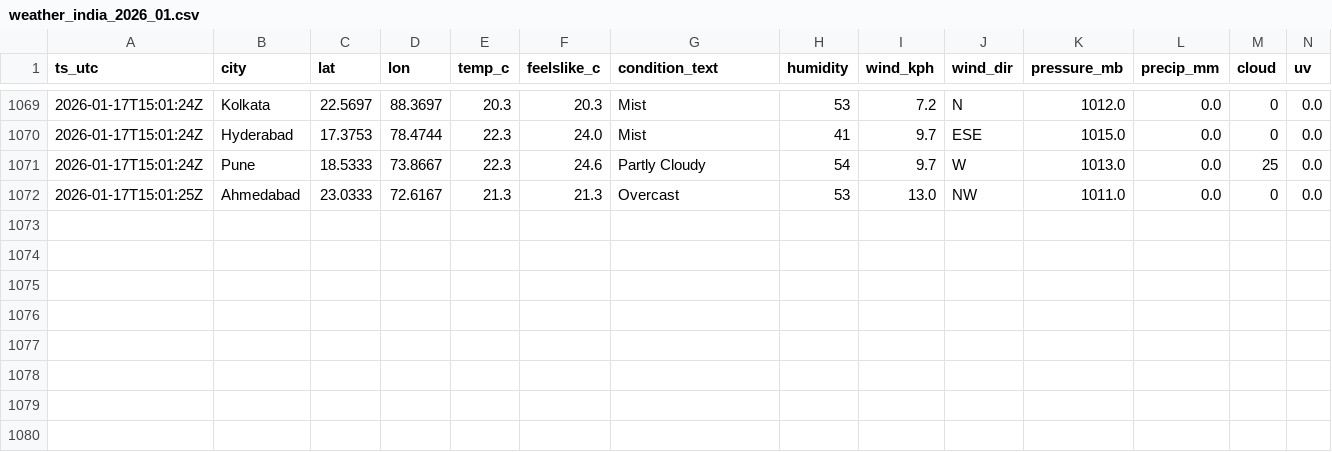
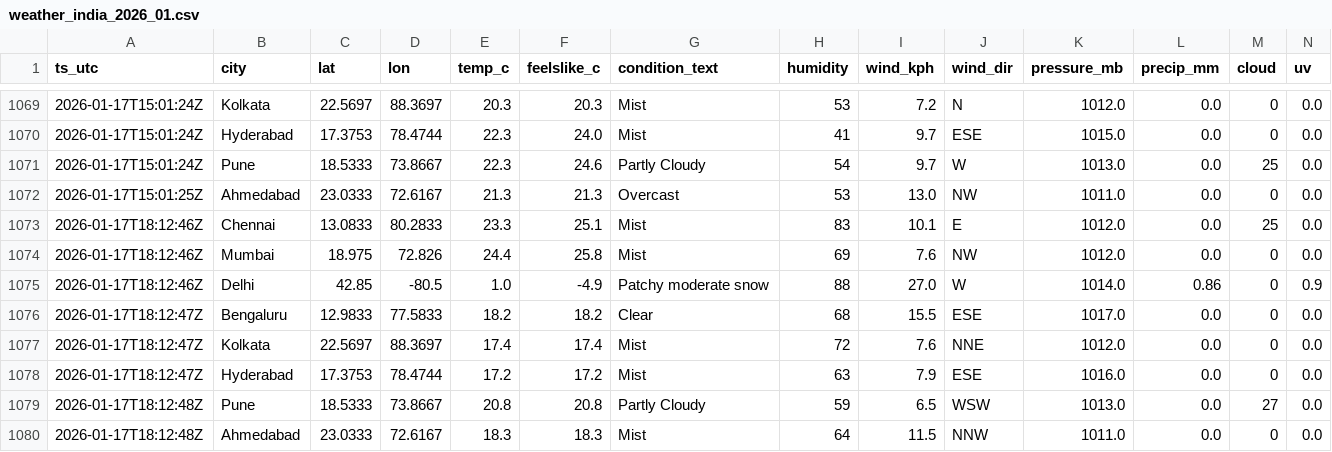
Before and after one commit to anwarmohammedbasha/weather-api-fetch, a CSV file: data/weather_india_2026_01.csv, drawn as a sheet; only a part is shown, gaps mark what is left out; rows hold the shown columns only; the diff names each change by its address in the sheet, - before the commit and + after, or states it on an @@ line.

```diff
--- a/data/weather_india_2026_01.csv
+++ b/data/weather_india_2026_01.csv
+row 1073: 2026-01-17T18:12:46Z | Chennai | 13.0833 | 80.2833 | 23.3 | 25.1 | Mist | 83 | 10.1 | E | 1012.0 | 0.0 | 25 | 0.0
+row 1074: 2026-01-17T18:12:46Z | Mumbai | 18.975 | 72.826 | 24.4 | 25.8 | Mist | 69 | 7.6 | NW | 1012.0 | 0.0 | 0 | 0.0
+row 1075: 2026-01-17T18:12:46Z | Delhi | 42.85 | -80.5 | 1.0 | -4.9 | Patchy moderate snow | 88 | 27.0 | W | 1014.0 | 0.86 | 0 | 0.9
+row 1076: 2026-01-17T18:12:47Z | Bengaluru | 12.9833 | 77.5833 | 18.2 | 18.2 | Clear | 68 | 15.5 | ESE | 1017.0 | 0.0 | 0 | 0.0
+row 1077: 2026-01-17T18:12:47Z | Kolkata | 22.5697 | 88.3697 | 17.4 | 17.4 | Mist | 72 | 7.6 | NNE | 1012.0 | 0.0 | 0 | 0.0
+row 1078: 2026-01-17T18:12:47Z | Hyderabad | 17.3753 | 78.4744 | 17.2 | 17.2 | Mist | 63 | 7.9 | ESE | 1016.0 | 0.0 | 0 | 0.0
+row 1079: 2026-01-17T18:12:48Z | Pune | 18.5333 | 73.8667 | 20.8 | 20.8 | Partly Cloudy | 59 | 6.5 | WSW | 1013.0 | 0.0 | 27 | 0.0
+row 1080: 2026-01-17T18:12:48Z | Ahmedabad | 23.0333 | 72.6167 | 18.3 | 18.3 | Mist | 64 | 11.5 | NNW | 1011.0 | 0.0 | 0 | 0.0
```
Also changed, not shown: 8 other files.
